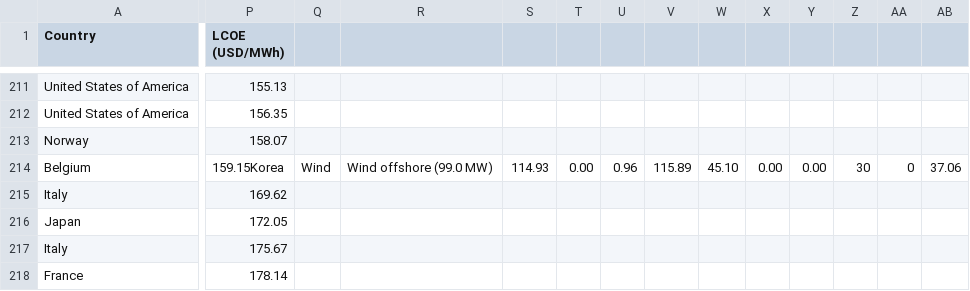
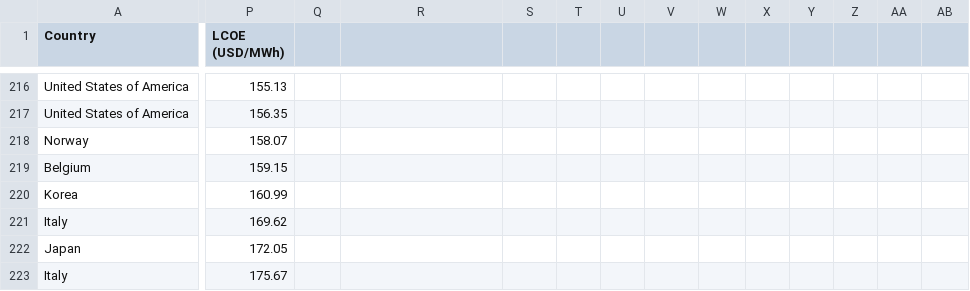
Before and after one commit to maxwellhewes/RegionalPower, a CSV file: Data Files/LCOE_IEA_RAW.csv, drawn as a sheet; only a part is shown, gaps mark what is left out; the shorter side is filled out with more unchanged rows; addresses are those after the commit; rows hold the shown columns only; the diff covers the shown part only; the diff names each change by its address in the sheet, - before the commit and + after, or states it on an @@ line.

Commit message:
Update LCOE_IEA_RAW.csv

```diff
--- a/Data Files/LCOE_IEA_RAW.csv
+++ b/Data Files/LCOE_IEA_RAW.csv
-P219 (LCOE (USD/MWh)): 159.15Korea
+P219 (LCOE (USD/MWh)): 159.15
-Q219: Wind
+Q219: (empty)
-R219: Wind offshore (99.0 MW)
+R219: (empty)
-S219: 114.93
+S219: (empty)
-T219: 0.00
+T219: (empty)
-U219: 0.96
+U219: (empty)
-V219: 115.89
+V219: (empty)
-W219: 45.10
+W219: (empty)
-X219: 0.00
+X219: (empty)
-Y219: 0.00
+Y219: (empty)
-Z219: 30
+Z219: (empty)
-AA219: 0
+AA219: (empty)
-AB219: 37.06
+AB219: (empty)
+row 220: Korea | 160.99
```
Also changed, not shown: 5 added rows and 82 edited cells elsewhere in this file.
